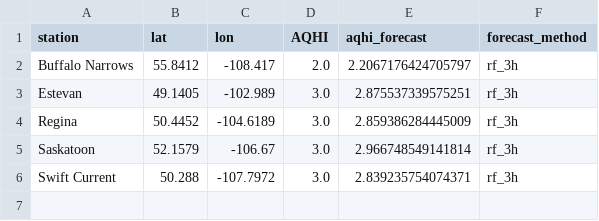
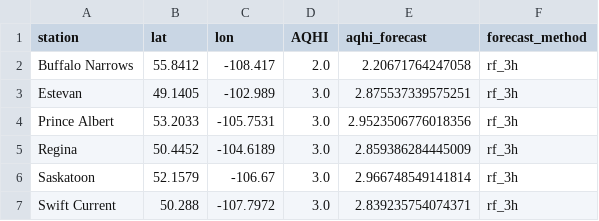
Before and after one commit to DKevinM/SK_AQHI_Forecast, a CSV file: data/station_forecast_3h_debug.csv, drawn as a sheet.

```diff
--- a/data/station_forecast_3h_debug.csv
+++ b/data/station_forecast_3h_debug.csv
@@ -1,4 +1,5 @@
 station,lat,lon,AQHI,aqhi_forecast,forecast_method
-Buffalo Narrows,55.8412,-108.417,2.0,2.2067176424705797,rf_3h
+Buffalo Narrows,55.8412,-108.417,2.0,2.20671764247058,rf_3h
 Estevan,49.1405,-102.989,3.0,2.875537339575251,rf_3h
+Prince Albert,53.2033,-105.7531,3.0,2.9523506776018356,rf_3h
 Regina,50.4452,-104.6189,3.0,2.859386284445009,rf_3h
```
Also changed, not shown: 2 other files.
